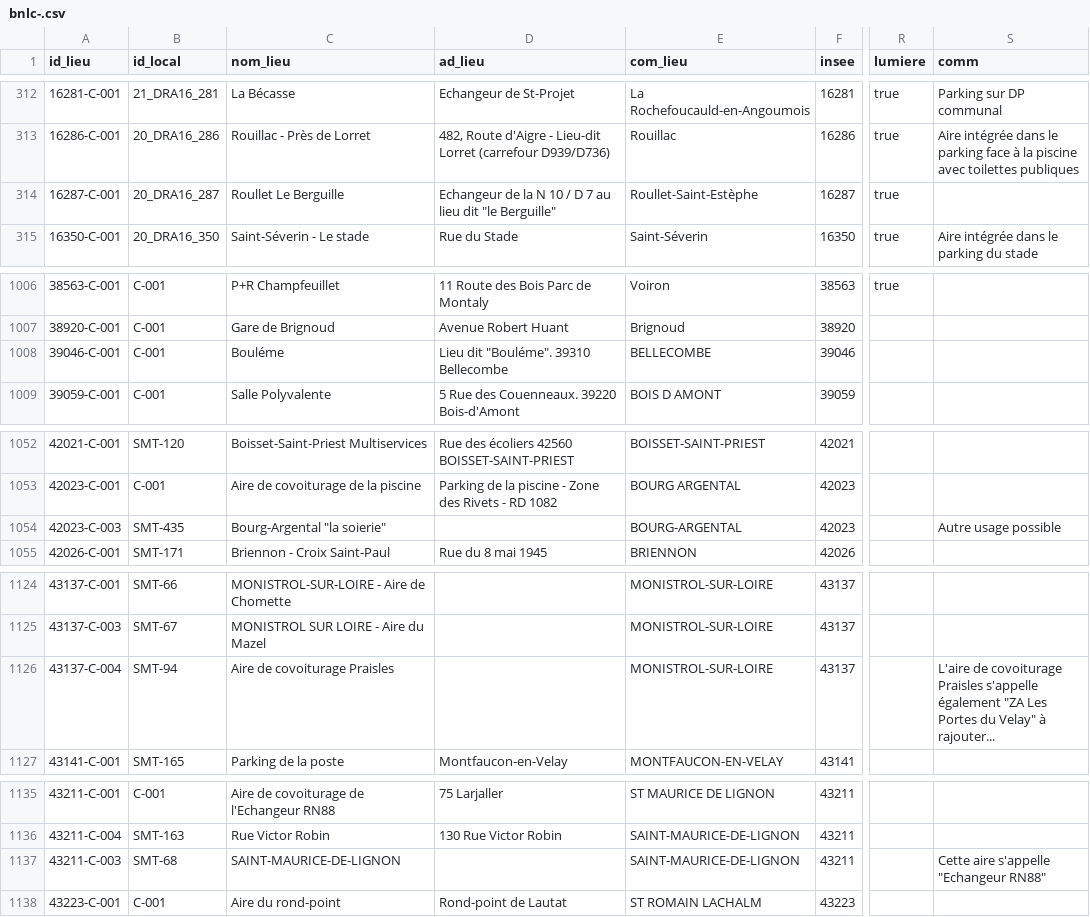
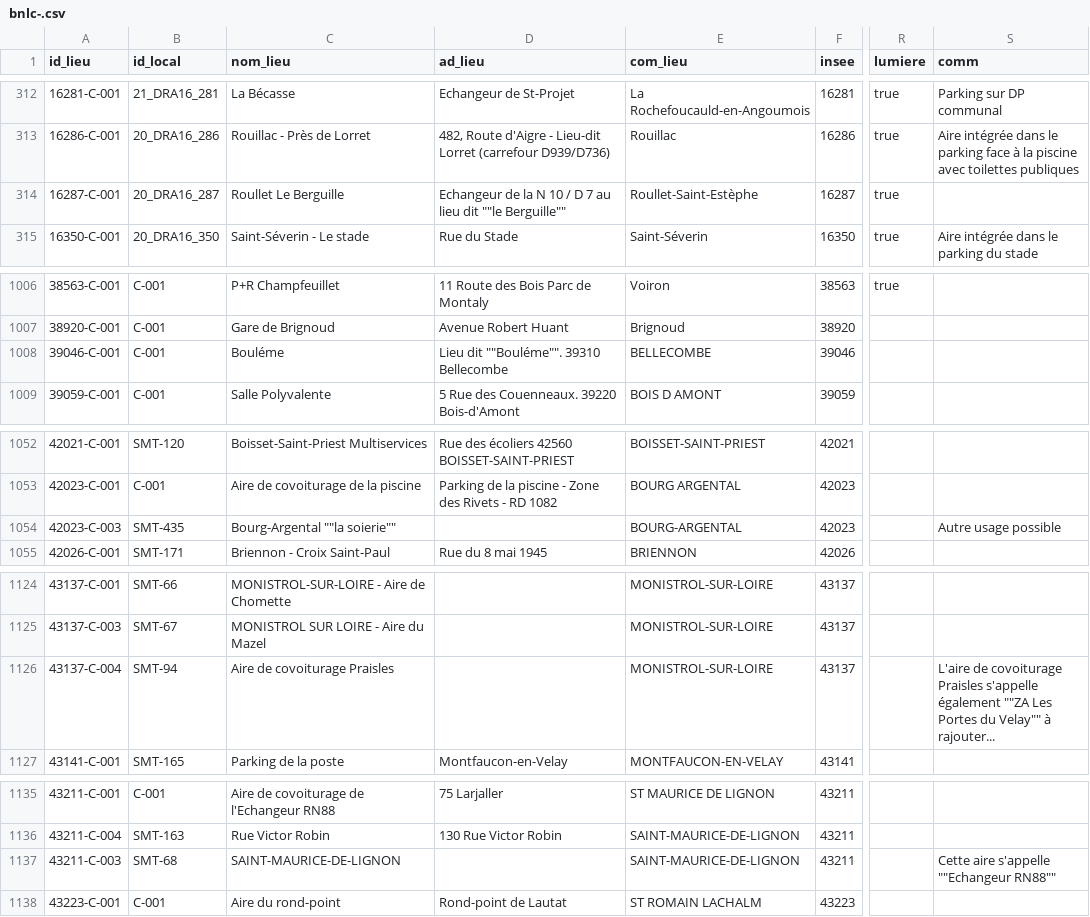
Before and after one commit to etalab/transport-base-nationale-covoiturage, a CSV file: bnlc-.csv, drawn as a sheet; only a part is shown, gaps mark what is left out; the diff covers the shown part only; the diff names each change by its address in the sheet, - before the commit and + after, or states it on an @@ line.

```diff
--- a/bnlc-.csv
+++ b/bnlc-.csv
-D314 (ad_lieu): …lieu dit "le Berguille"
+D314 (ad_lieu): …lieu dit ""le Berguille""
-D1008 (ad_lieu): Lieu dit "Bouléme". 39310 Bellecombe
+D1008 (ad_lieu): Lieu dit ""Bouléme"". 39310 Bellecombe
-C1054 (nom_lieu): Bourg-Argental "la soierie"
+C1054 (nom_lieu): Bourg-Argental ""la soierie""
-S1126 (comm): …s'appelle également "ZA Les Portes du Velay" à rajouter...
+S1126 (comm): …s'appelle également ""ZA Les Portes du Velay"" à rajouter...
-S1137 (comm): Cette aire s'appelle "Echangeur RN88"
+S1137 (comm): Cette aire s'appelle ""Echangeur RN88""
```
Also changed, not shown: 11 edited cells elsewhere in this file.
